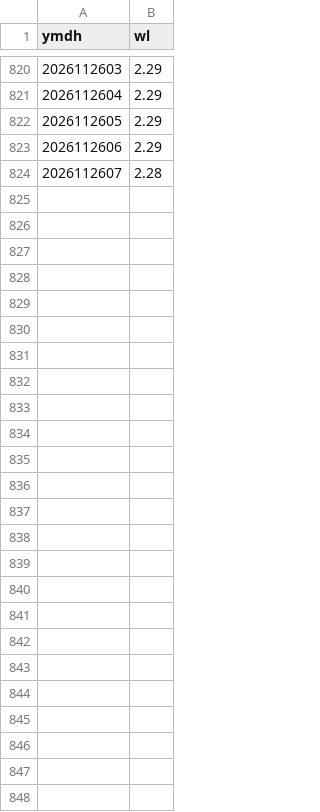
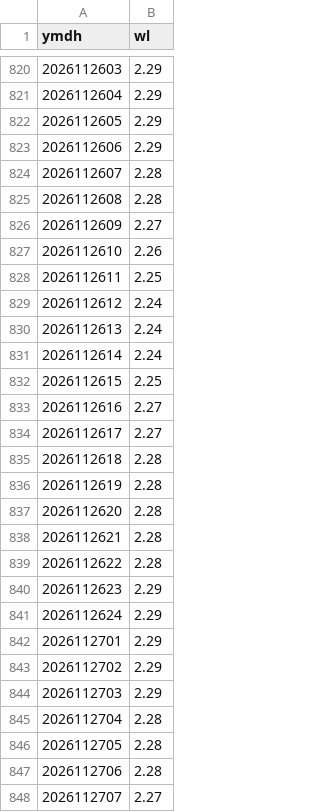
Before and after one commit to mimimmimi789/naerincheon-ss-dashboard, a CSV file: data/live/wamis_stage_hourly.csv, drawn as a sheet; only a part is shown, gaps mark what is left out; the diff names each change by its address in the sheet, - before the commit and + after, or states it on an @@ line.

```diff
--- a/data/live/wamis_stage_hourly.csv
+++ b/data/live/wamis_stage_hourly.csv
+row 825: 2026112608 | 2.28
+row 826: 2026112609 | 2.27
+row 827: 2026112610 | 2.26
+row 828: 2026112611 | 2.25
+row 829: 2026112612 | 2.24
+row 830: 2026112613 | 2.24
+row 831: 2026112614 | 2.24
+row 832: 2026112615 | 2.25
+row 833: 2026112616 | 2.27
+row 834: 2026112617 | 2.27
+row 835: 2026112618 | 2.28
+row 836: 2026112619 | 2.28
+row 837: 2026112620 | 2.28
+row 838: 2026112621 | 2.28
+row 839: 2026112622 | 2.28
+row 840: 2026112623 | 2.29
+row 841: 2026112624 | 2.29
+row 842: 2026112701 | 2.29
+row 843: 2026112702 | 2.29
+row 844: 2026112703 | 2.29
+row 845: 2026112704 | 2.28
+row 846: 2026112705 | 2.28
+row 847: 2026112706 | 2.28
+row 848: 2026112707 | 2.27
```
Also changed, not shown: data/live/kma_asos_hourly_rain.csv, data/live/wamis_stage_daily.csv, 12 other files.
